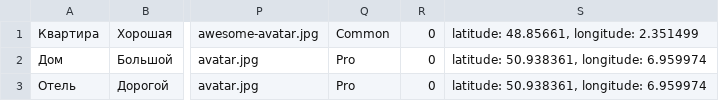
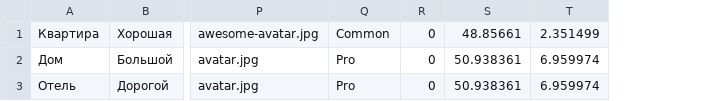
Before and after one commit to htmlacademy-nodejs-api/801717-six-cities-simple-3, a TSV file: mocks/mock-data.tsv, drawn as a sheet; only a part is shown, gaps mark what is left out; removed rows and columns are numbered as before the commit, all else as after; the diff names each change by its address in the sheet, - before the commit and + after, or states it on an @@ line.

```diff
--- a/mocks/mock-data.tsv
+++ b/mocks/mock-data.tsv
-column S, rows 1-3: latitude: 48.85661, longitude: 2.351499 | latitude: 50.938361, longitude: 6.959974 | latitude: 50.938361, longitude: 6.959974
+column S, rows 1-3: 48.85661 | 50.938361 | 50.938361
+column T, rows 1-3: 2.351499 | 6.959974 | 6.959974
```
Also changed, not shown: 10 other files.
